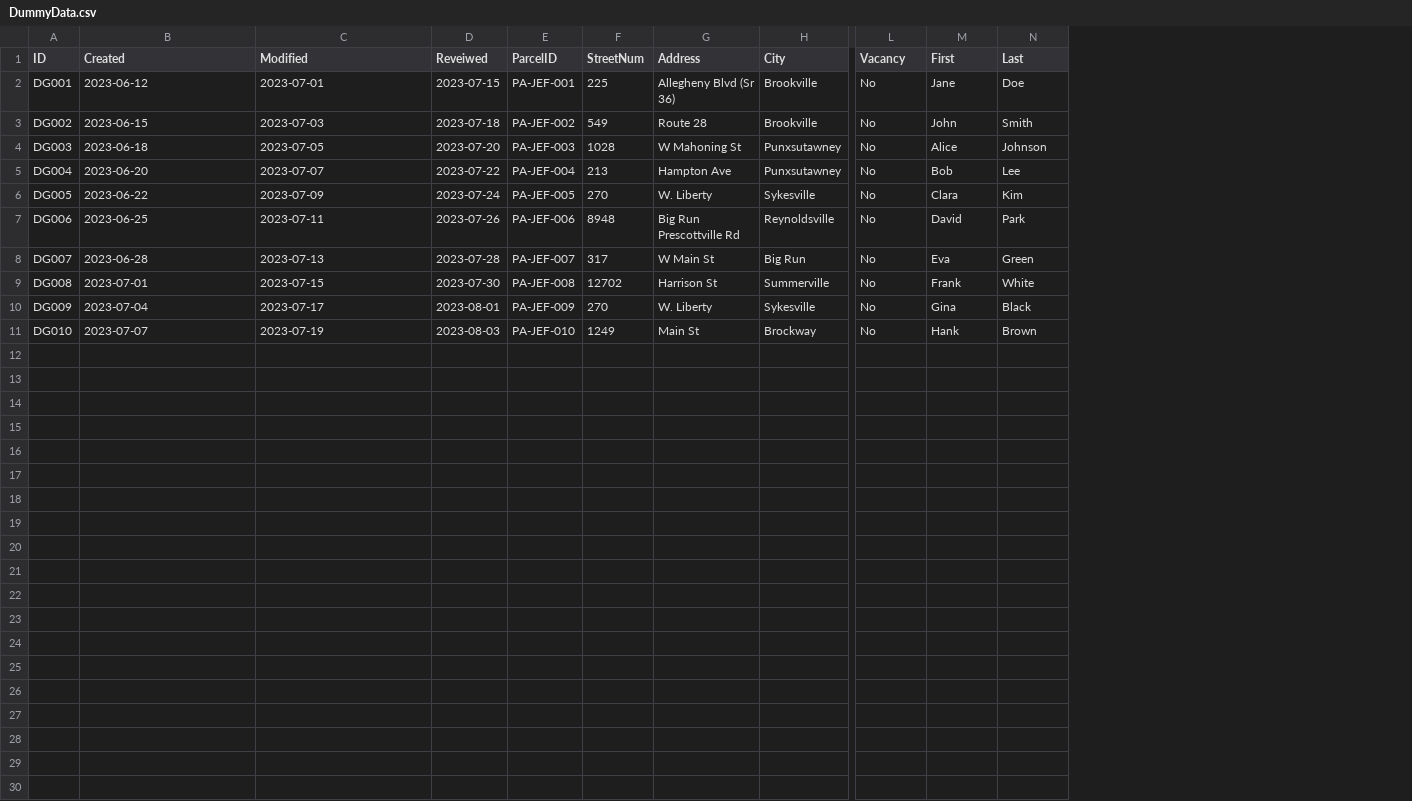
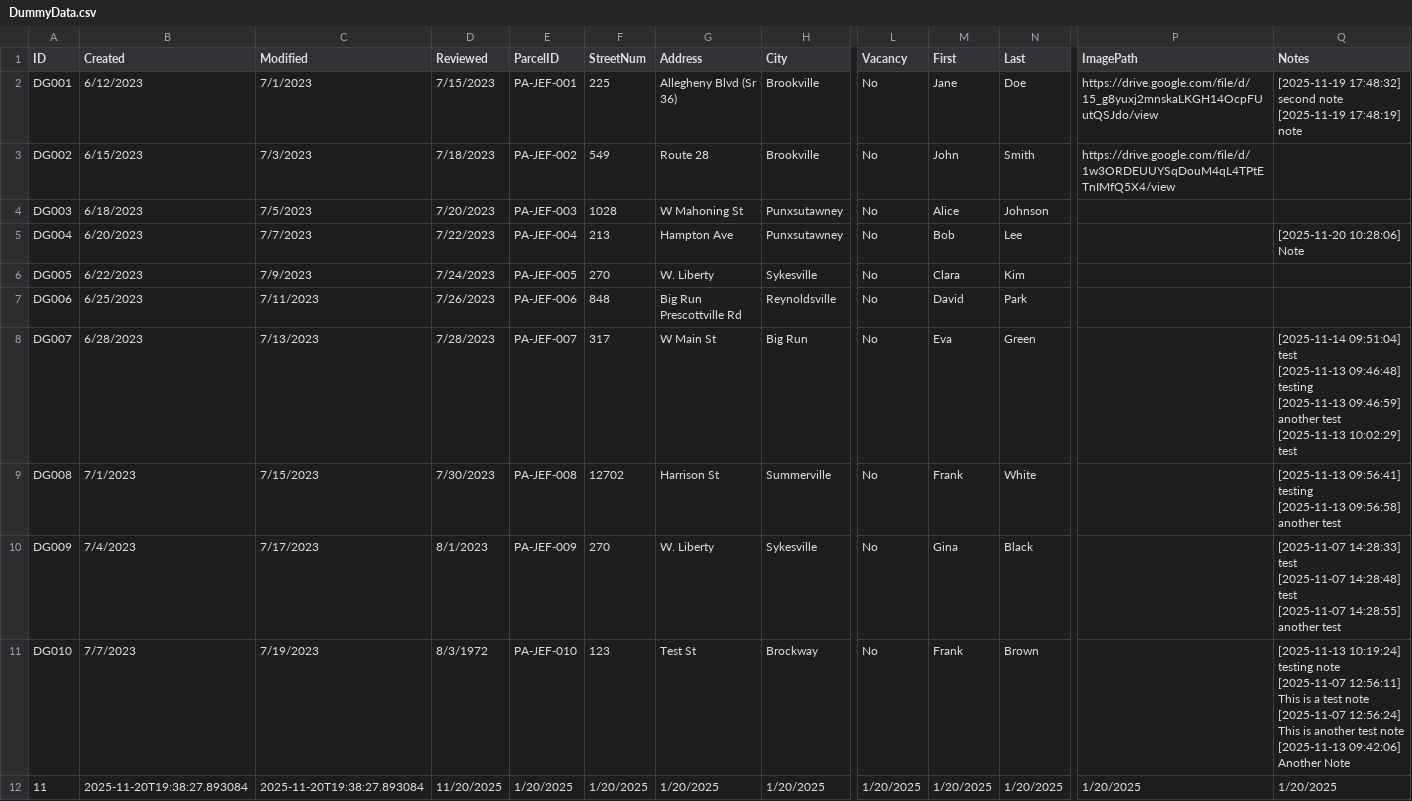
Before and after one commit to theAxolotlAntics/JeffersonCountySeniorProject, a CSV file: DummyData.csv, drawn as a sheet; only a part is shown, gaps mark what is left out; removed rows and columns are numbered as before the commit, all else as after; rows hold the shown columns only; ↵ is a line break in a cell; the diff names each change by its address in the sheet, - before the commit and + after, or states it on an @@ line.

Commit message:
Add files via upload

```diff
--- a/DummyData.csv
+++ b/DummyData.csv
-column D (Reveiwed), rows 2-11: 2023-07-15 | 2023-07-18 | 2023-07-20 | 2023-07-22 | 2023-07-24 | 2023-07-26 | 2023-07-28 | 2023-07-30 | 2023-08-01 | 2023-08-03
+column D (Reviewed), rows 2-11: 7/15/2023 | 7/18/2023 | 7/20/2023 | 7/22/2023 | 7/24/2023 | 7/26/2023 | 7/28/2023 | 7/30/2023 | 8/1/2023 | 8/3/1972
+column P (ImagePath), rows 2-3: https://drive.google.com/file/d/15_g8yuxj2mnskaLKGH14OcpFUutQSJdo/view | https://drive.google.com/file/d/1w3ORDEUUYSqDouM4qL4TPtETnIMfQ5X4/view
+column Q (Notes), rows 2-11: [2025-11-19 17:48:32] second note ↵ [2025-11-19 17:48:19] note |  |  | [2025-11-20 10:28:06] Note |  |  | [2025-11-14 09:51:04] test ↵ [2025-11-13 09:46:48] testing ↵ [2025-11-13 09:46:59] another test ↵ [2025-11-13 10:02:29] test | [2025-11-13 09:56:41] testing ↵ [2025-11-13 09:56:58] another test | [2025-11-07 14:28:33] test ↵ [2025-11-07 14:28:48] test ↵ [2025-11-07 14:28:55] another test | [2025-11-13 10:19:24] testing note ↵ [2025-11-07 12:56:11] This is a test note ↵ [2025-11-07 12:56:24] This is another test note ↵ [2025-11-13 09:42:06] Another Note
-B2 (Created): 2023-06-12
+B2 (Created): 6/12/2023
-C2 (Modified): 2023-07-01
+C2 (Modified): 7/1/2023
-B3 (Created): 2023-06-15
+B3 (Created): 6/15/2023
-C3 (Modified): 2023-07-03
+C3 (Modified): 7/3/2023
-B4 (Created): 2023-06-18
+B4 (Created): 6/18/2023
-C4 (Modified): 2023-07-05
+C4 (Modified): 7/5/2023
-B5 (Created): 2023-06-20
+B5 (Created): 6/20/2023
-C5 (Modified): 2023-07-07
+C5 (Modified): 7/7/2023
-B6 (Created): 2023-06-22
+B6 (Created): 6/22/2023
-C6 (Modified): 2023-07-09
+C6 (Modified): 7/9/2023
-B7 (Created): 2023-06-25
+B7 (Created): 6/25/2023
-C7 (Modified): 2023-07-11
+C7 (Modified): 7/11/2023
-F7 (StreetNum): 8948
+F7 (StreetNum): 848
-B8 (Created): 2023-06-28
+B8 (Created): 6/28/2023
-C8 (Modified): 2023-07-13
+C8 (Modified): 7/13/2023
-B9 (Created): 2023-07-01
+B9 (Created): 7/1/2023
-C9 (Modified): 2023-07-15
+C9 (Modified): 7/15/2023
-B10 (Created): 2023-07-04
+B10 (Created): 7/4/2023
-C10 (Modified): 2023-07-17
+C10 (Modified): 7/17/2023
-B11 (Created): 2023-07-07
+B11 (Created): 7/7/2023
-C11 (Modified): 2023-07-19
+C11 (Modified): 7/19/2023
-F11 (StreetNum): 1249
+F11 (StreetNum): 123
-G11 (Address): Main St
+G11 (Address): Test St
-M11 (First): Hank
+M11 (First): Frank
+row 12: 11 | 2025-11-20T19:38:27.893084 | 2025-11-20T19:38:27.893084 | 11/20/2025 | 1/20/2025 | 1/20/2025 | 1/20/2025 | 1/20/2025 | 1/20/2025 | 1/20/2025 | 1/20/2025 | 1/20/2025 | 1/20/2025
```
